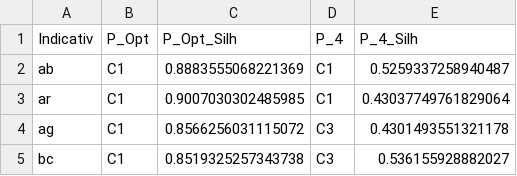
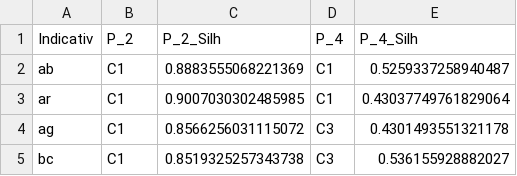
Before and after one commit to AndreiHammer/project-dsad, a CSV file: data_out/Partitii.csv, drawn as a sheet; only a part is shown.

```diff
--- a/data_out/Partitii.csv
+++ b/data_out/Partitii.csv
@@ -1,2 +1,2 @@
-Indicativ,P_Opt,P_Opt_Silh,P_4,P_4_Silh
+Indicativ,P_2,P_2_Silh,P_4,P_4_Silh
 ab,C1,0.8883555068221369,C1,0.5259337258940487
```
Also changed, not shown: 3 other files.
